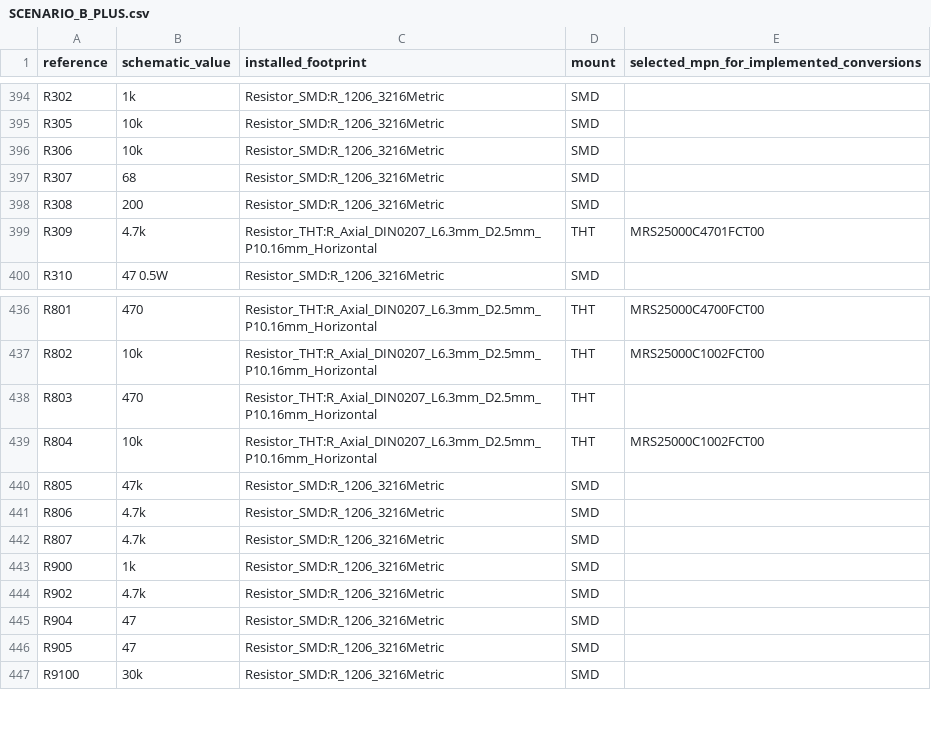
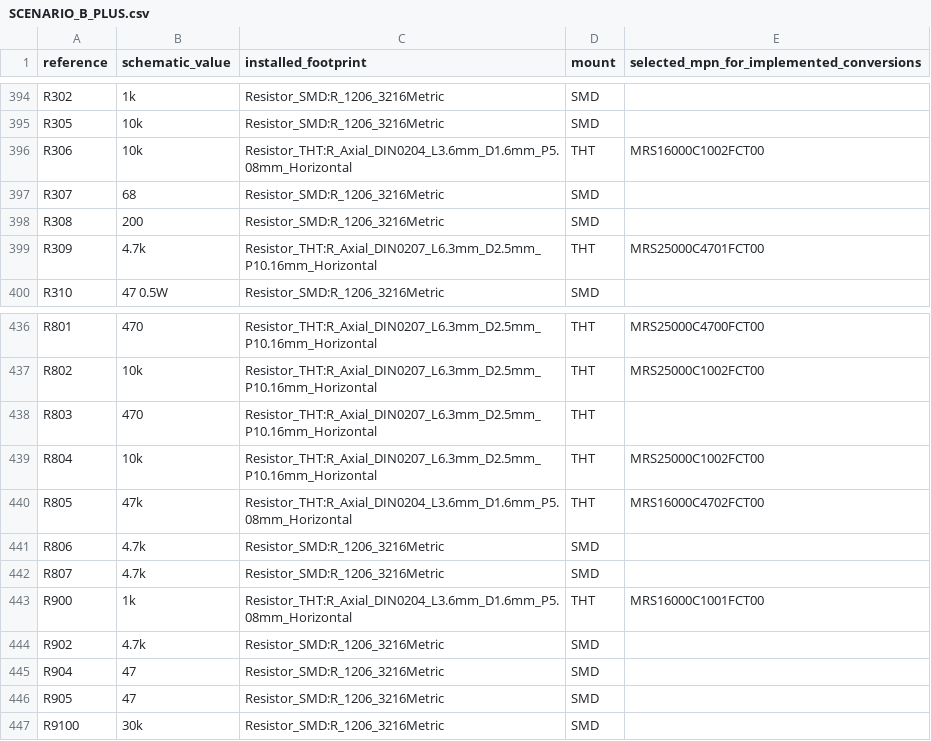
Before and after one commit to GregWinfield/Amiga-2000-EATX, a CSV file: BOM/SCENARIO_B_PLUS.csv, drawn as a sheet; only a part is shown, gaps mark what is left out.

```diff
--- a/BOM/SCENARIO_B_PLUS.csv
+++ b/BOM/SCENARIO_B_PLUS.csv
@@ -395,3 +395,3 @@ R302,1k,Resistor_SMD:R_1206_3216Metric,SMD,
 R305,10k,Resistor_SMD:R_1206_3216Metric,SMD,
-R306,10k,Resistor_SMD:R_1206_3216Metric,SMD,
+R306,10k,Resistor_THT:R_Axial_DIN0204_L3.6mm_D1.6mm_P5.08mm_Horizontal,THT,MRS16000C1002FCT00
 R307,68,Resistor_SMD:R_1206_3216Metric,SMD,
@@ -439,6 +439,6 @@ R803,470,Resistor_THT:R_Axial_DIN0207_L6.3mm_D2.5mm_P10.16mm_Horizontal,THT,
 R804,10k,Resistor_THT:R_Axial_DIN0207_L6.3mm_D2.5mm_P10.16mm_Horizontal,THT,MRS25000C1002FCT00
-R805,47k,Resistor_SMD:R_1206_3216Metric,SMD,
+R805,47k,Resistor_THT:R_Axial_DIN0204_L3.6mm_D1.6mm_P5.08mm_Horizontal,THT,MRS16000C4702FCT00
 R806,4.7k,Resistor_SMD:R_1206_3216Metric,SMD,
 R807,4.7k,Resistor_SMD:R_1206_3216Metric,SMD,
-R900,1k,Resistor_SMD:R_1206_3216Metric,SMD,
+R900,1k,Resistor_THT:R_Axial_DIN0204_L3.6mm_D1.6mm_P5.08mm_Horizontal,THT,MRS16000C1001FCT00
 R902,4.7k,Resistor_SMD:R_1206_3216Metric,SMD,
```
Also changed, not shown: 9 other files.
